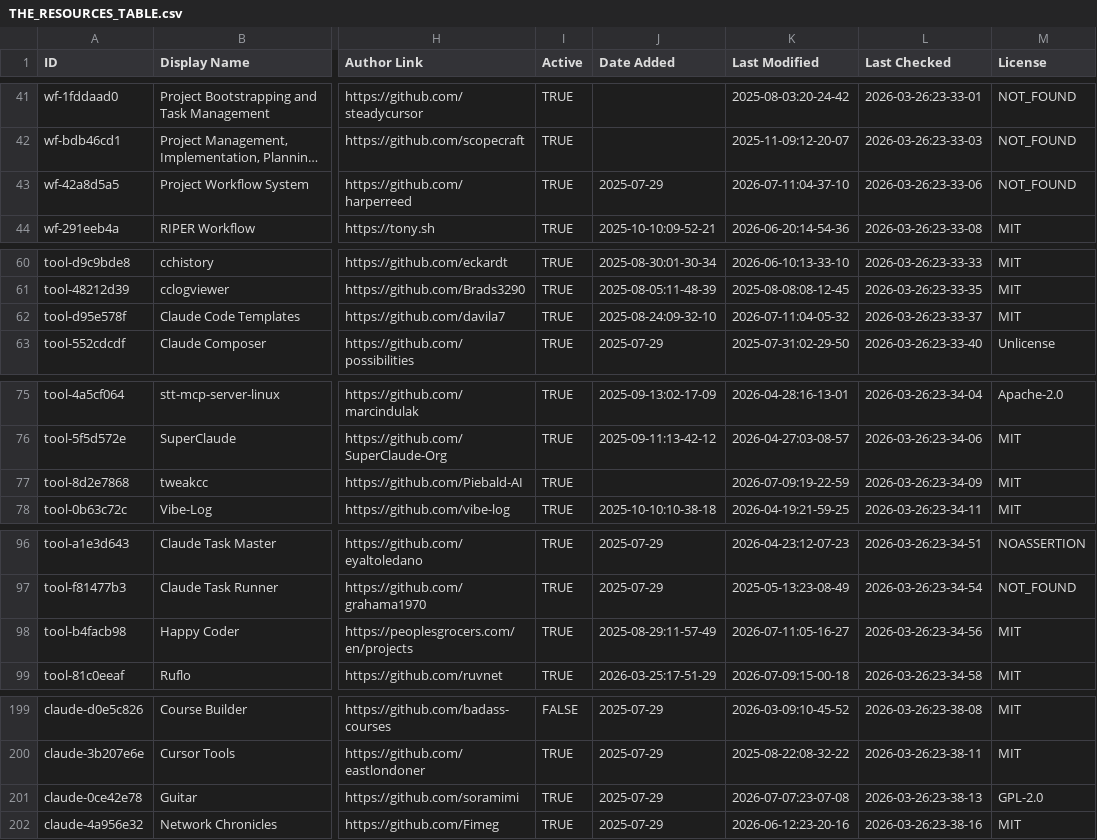
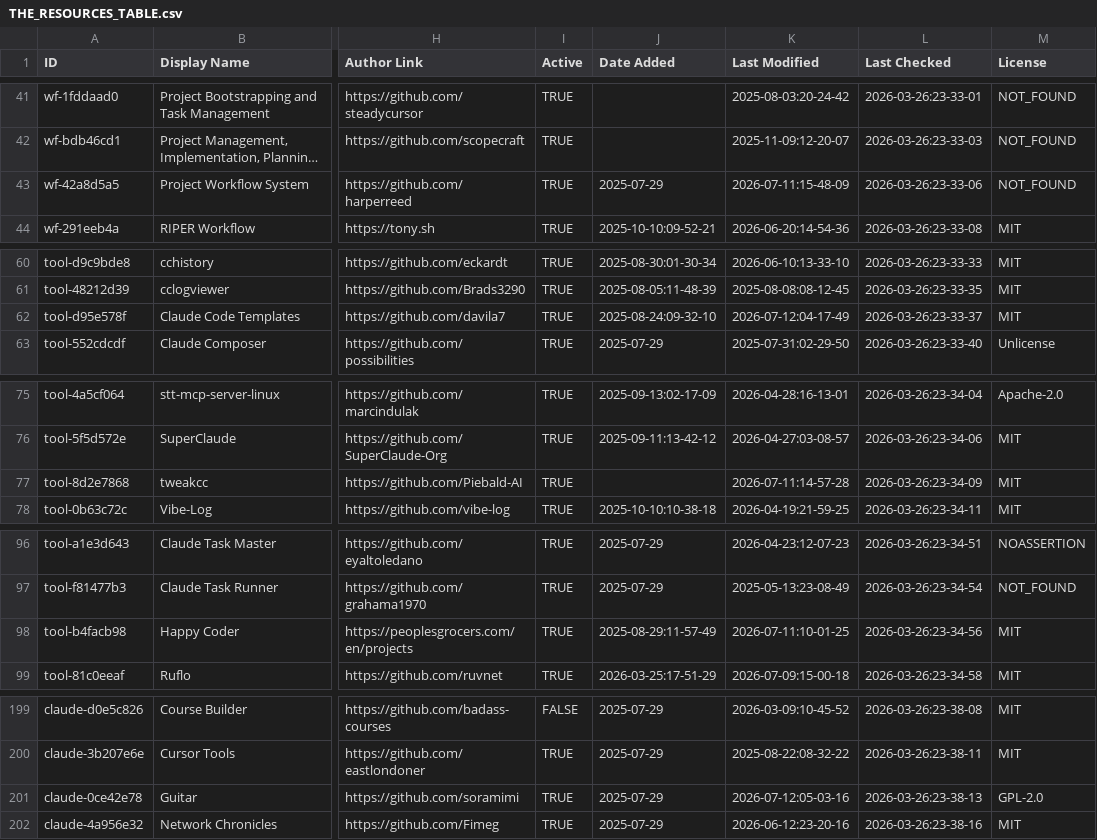
Before and after one commit to kxz2002/awesome-claude-code, a CSV file: THE_RESOURCES_TABLE.csv, drawn as a sheet; only a part is shown, gaps mark what is left out; long unchanged cells end in …; the diff covers the shown part only; the diff names each change by its address in the sheet, - before the commit and + after, or states it on an @@ line.

```diff
--- a/THE_RESOURCES_TABLE.csv
+++ b/THE_RESOURCES_TABLE.csv
-K43 (Last Modified): 2026-07-11:04-37-10
+K43 (Last Modified): 2026-07-11:15-48-09
-K62 (Last Modified): 2026-07-11:04-05-32
+K62 (Last Modified): 2026-07-12:04-17-49
-K77 (Last Modified): 2026-07-09:19-22-59
+K77 (Last Modified): 2026-07-11:14-57-28
-K98 (Last Modified): 2026-07-11:05-16-27
+K98 (Last Modified): 2026-07-11:10-01-25
-K201 (Last Modified): 2026-07-07:23-07-08
+K201 (Last Modified): 2026-07-12:05-03-16
```
Also changed, not shown: 23 edited cells elsewhere in this file.
